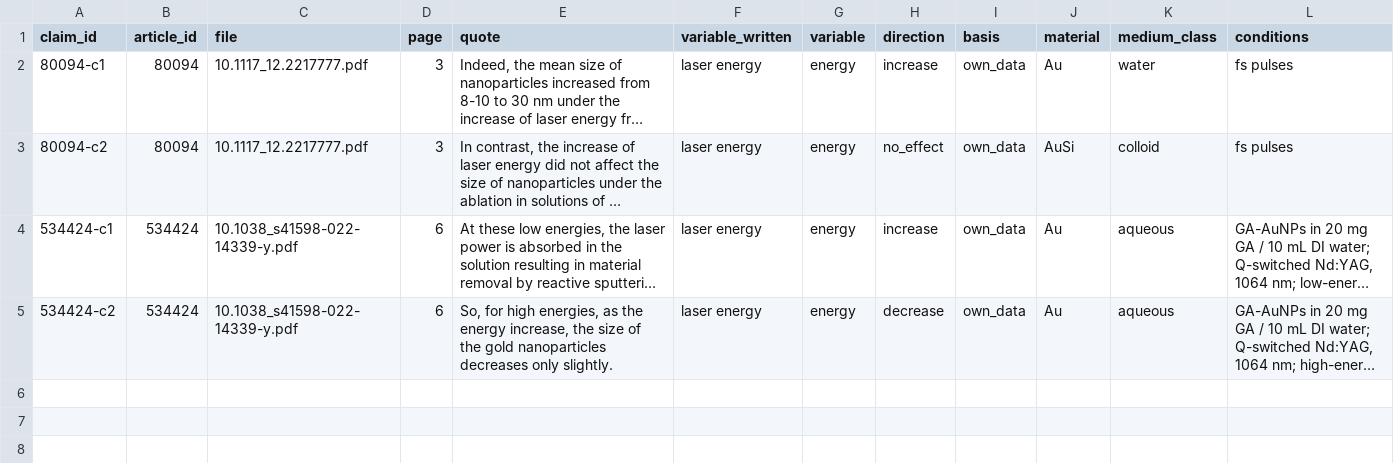
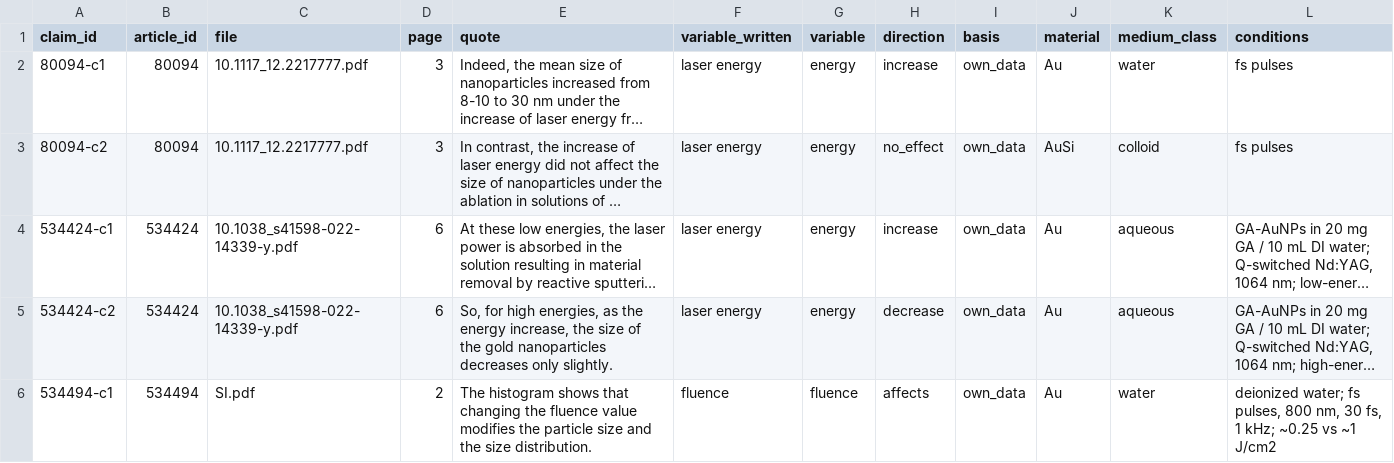
Before and after one commit to Kaldarinz/ai4science_proj, a CSV file: results/claims.csv, drawn as a sheet; long unchanged cells end in …; the diff names each change by its address in the sheet, - before the commit and + after, or states it on an @@ line.

```diff
--- a/results/claims.csv
+++ b/results/claims.csv
+row 6: 534494-c1 | 534494 | SI.pdf | 2 | The histogram shows that changing the fluence value modifies the particle size and the size distribution. | fluence | fluence | affects | own_data | Au | water | deionized water; fs pulses, 800 nm, 30 fs, 1 kHz; ~0.25 vs ~1 J/cm2
```
Also changed, not shown: results/extraction_status.csv, results/no_claims.csv, 2 other files.
